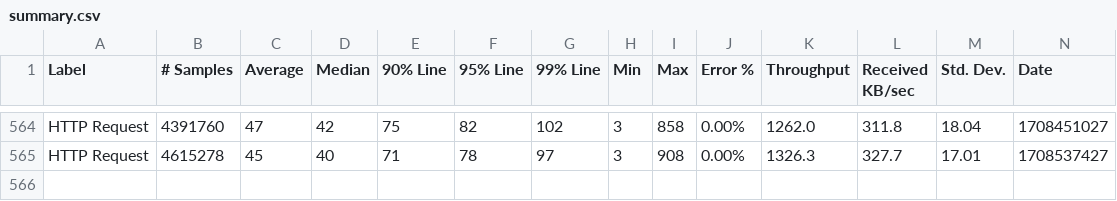
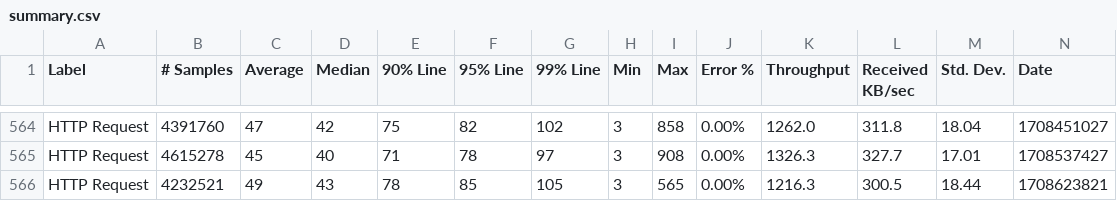
Before and after one commit to ballerina-platform/module-ballerina-oauth2, a CSV file: load-tests/order_management_service/results/summary.csv, drawn as a sheet; only a part is shown, gaps mark what is left out; rows hold the shown columns only; the diff names each change by its address in the sheet, - before the commit and + after, or states it on an @@ line.

Commit message:
Update order_management_service test results on Thu Feb 22 17:44:24 UTC 2024

```diff
--- a/load-tests/order_management_service/results/summary.csv
+++ b/load-tests/order_management_service/results/summary.csv
+row 566: HTTP Request | 4232521 | 49 | 43 | 78 | 85 | 105 | 3 | 565 | 0.00% | 1216.3 | 300.5 | 18.44 | 1708623821
```
